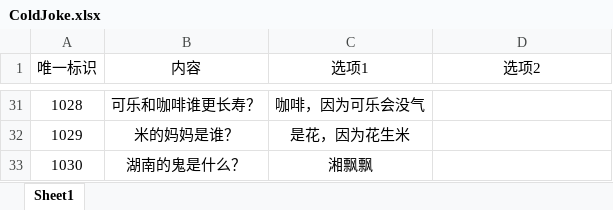
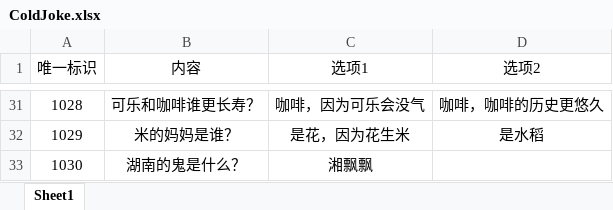
Before and after one commit to mook-wenyu/CGJ2025-5, an Excel workbook: ExcelConfigs/ColdJoke.xlsx, sheet Sheet1, drawn as a sheet; only a part is shown, gaps mark what is left out; values as stored, in another font and other column widths than the file's, no borders; the diff covers the shown part only; the diff names each change by its address in the sheet, - before the commit and + after, or states it on an @@ line.

```diff
--- a/ExcelConfigs/ColdJoke.xlsx (sheet Sheet1)
+++ b/ExcelConfigs/ColdJoke.xlsx (sheet Sheet1)
-D31 (选项2): (empty)
+D31 (选项2): 咖啡，咖啡的历史更悠久
-D32 (选项2): (empty)
+D32 (选项2): 是水稻
```
Also changed, not shown: 27 edited cells elsewhere in this sheet, ExcelConfigs/LevelConfig.xlsx.
